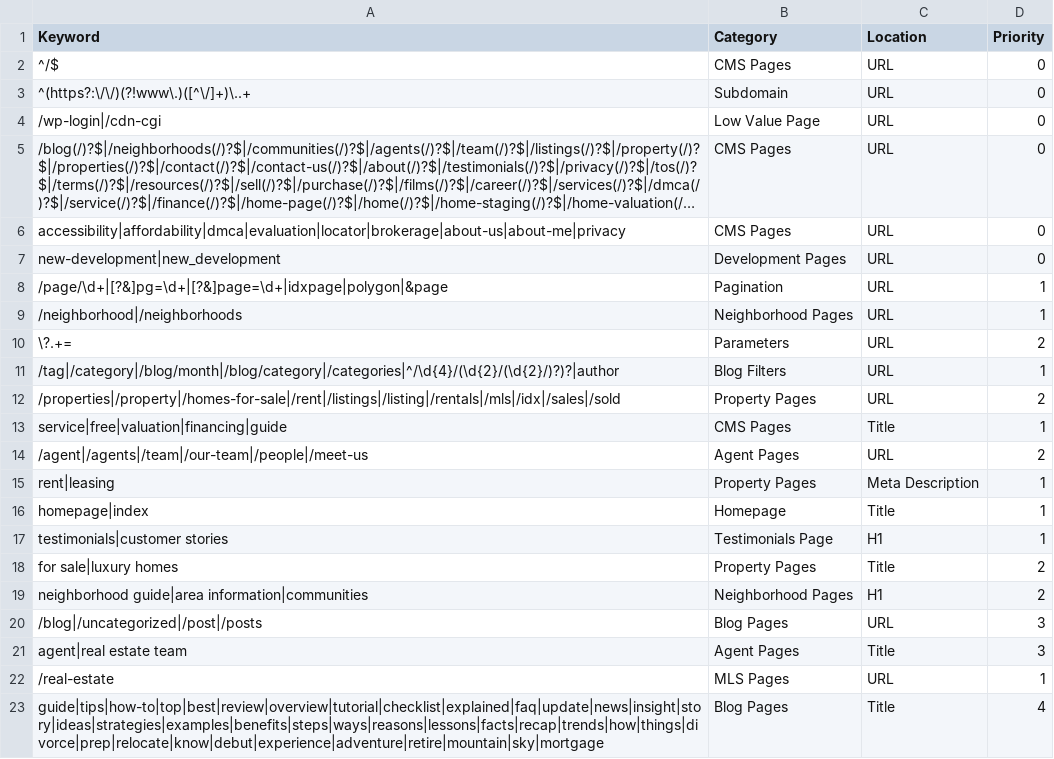
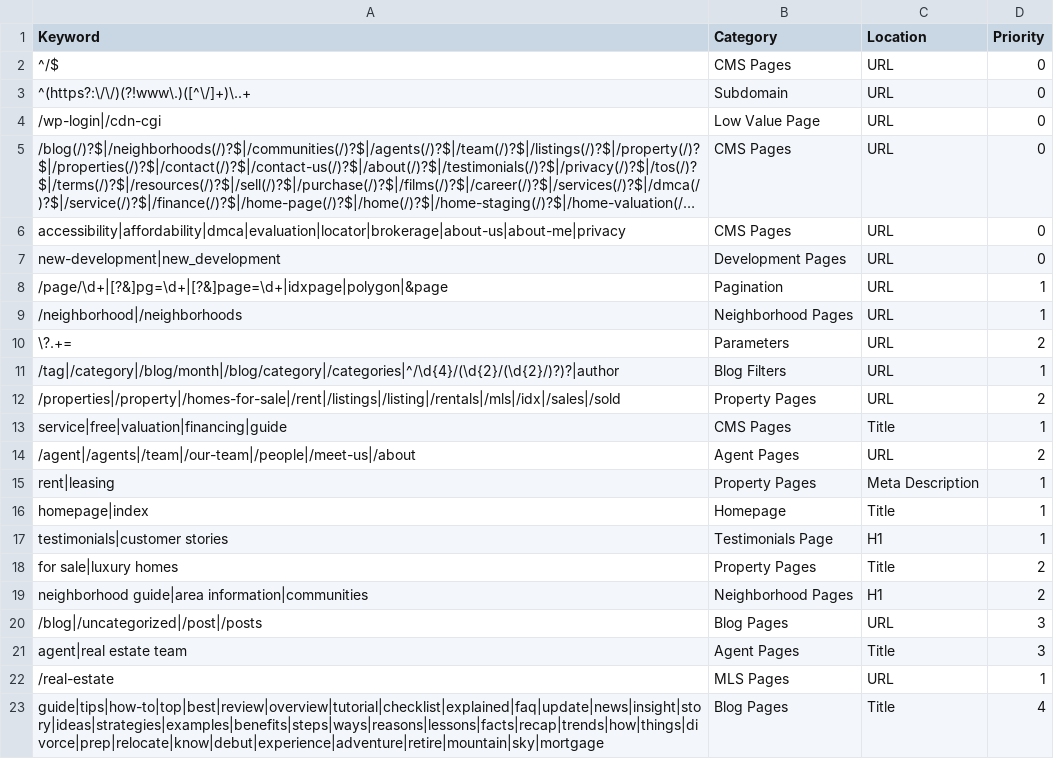
Before and after one commit to nachomanbot/categorize-2.0, a CSV file: rules.csv, drawn as a sheet; long unchanged cells end in ….

Commit message:
Update rules.csv

```diff
--- a/rules.csv
+++ b/rules.csv
@@ -13,3 +13,3 @@ new-development|new_development,Development Pages,URL,0
 service|free|valuation|financing|guide,CMS Pages,Title,1
-/agent|/agents|/team|/our-team|/people|/meet-us,Agent Pages,URL,2
+/agent|/agents|/team|/our-team|/people|/meet-us|/about,Agent Pages,URL,2
 rent|leasing,Property Pages,Meta Description,1
```
